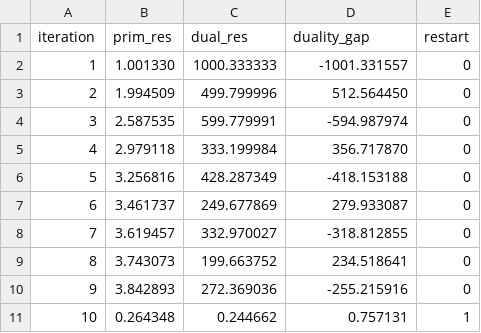
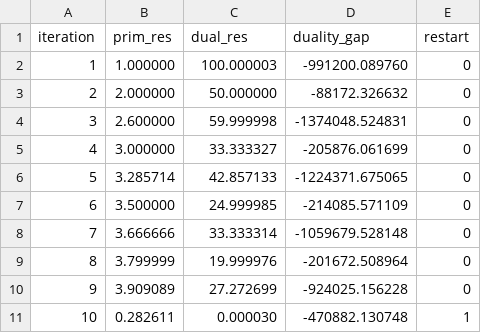
Before and after one commit to osqp/osqp, a CSV file: plot/residuals.csv, drawn as a sheet; only a part is shown; the diff covers the shown part only.

Commit message:
Added scientific notation and upto 3 decimal place accuracy for data written to csv file

```diff
--- a/plot/residuals.csv
+++ b/plot/residuals.csv
@@ -1,11 +1,11 @@
 iteration,prim_res,dual_res,duality_gap,restart
-1,1.001330,1000.333333,-1001.331557,0
-2,1.994509,499.799996,512.564450,0
-3,2.587535,599.779991,-594.987974,0
-4,2.979118,333.199984,356.717870,0
-5,3.256816,428.287349,-418.153188,0
-6,3.461737,249.677869,279.933087,0
-7,3.619457,332.970027,-318.812855,0
-8,3.743073,199.663752,234.518641,0
-9,3.842893,272.369036,-255.215916,0
-10,0.264348,0.244662,0.757131,1
+1,1.000000,100.000003,-991200.089760,0
+2,2.000000,50.000000,-88172.326632,0
+3,2.600000,59.999998,-1374048.524831,0
+4,3.000000,33.333327,-205876.061699,0
+5,3.285714,42.857133,-1224371.675065,0
+6,3.500000,24.999985,-214085.571109,0
+7,3.666666,33.333314,-1059679.528148,0
+8,3.799999,19.999976,-201672.508964,0
+9,3.909089,27.272699,-924025.156228,0
+10,0.282611,0.000030,-470882.130748,1
```
Also changed, not shown: 51 edited cells elsewhere in this file, 1 other file.
